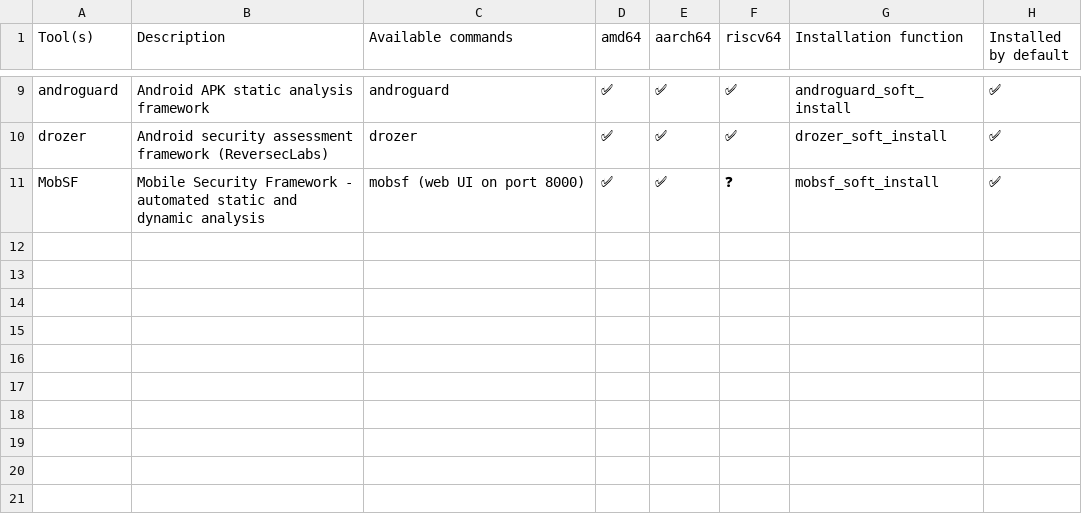
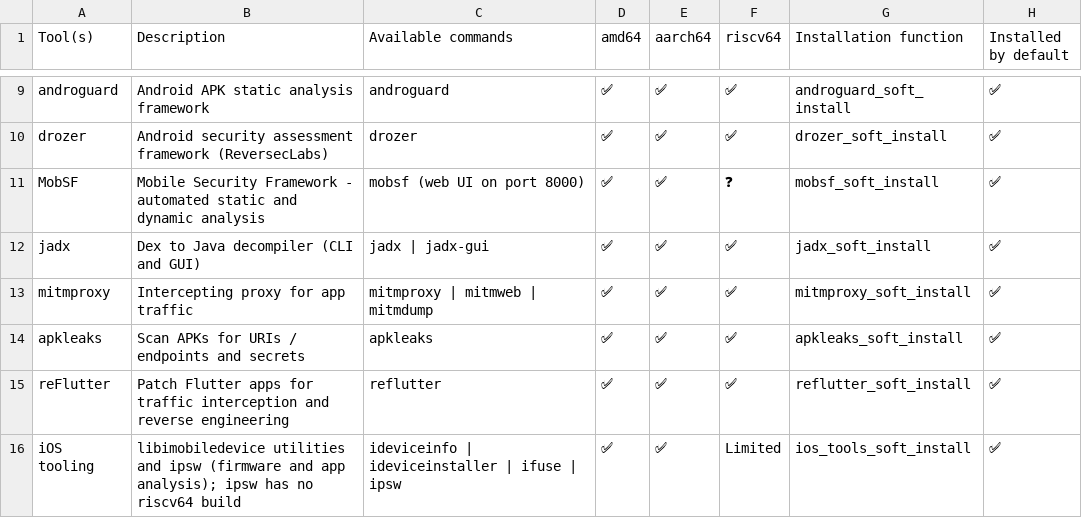
Before and after one commit to PentHertz/rfswift-doc-v2, a CSV file: content/docs/guide/tools_for_android.csv, drawn as a sheet; only a part is shown, gaps mark what is left out.

```diff
--- a/content/docs/guide/tools_for_android.csv
+++ b/content/docs/guide/tools_for_android.csv
@@ -11 +11,6 @@ drozer,Android security assessment framework (ReversecLabs),drozer,✅,✅,✅,d
 MobSF,Mobile Security Framework - automated static and dynamic analysis,mobsf (web UI on port 8000),✅,✅,❓,mobsf_soft_install,✅
+jadx,Dex to Java decompiler (CLI and GUI),jadx | jadx-gui,✅,✅,✅,jadx_soft_install,✅
+mitmproxy,Intercepting proxy for app traffic,mitmproxy | mitmweb | mitmdump,✅,✅,✅,mitmproxy_soft_install,✅
+apkleaks,Scan APKs for URIs / endpoints and secrets,apkleaks,✅,✅,✅,apkleaks_soft_install,✅
+reFlutter,Patch Flutter apps for traffic interception and reverse engineering,reflutter,✅,✅,✅,reflutter_soft_install,✅
+iOS tooling,libimobiledevice utilities and ipsw (firmware and app analysis); ipsw has no riscv64 build,ideviceinfo | ideviceinstaller | ifuse | ipsw,✅,✅,Limited,ios_tools_soft_install,✅
```
Also changed, not shown: content/docs/guide/precompimages.csv, content/docs/guide/tools_for_ad.csv, 40 other files.
